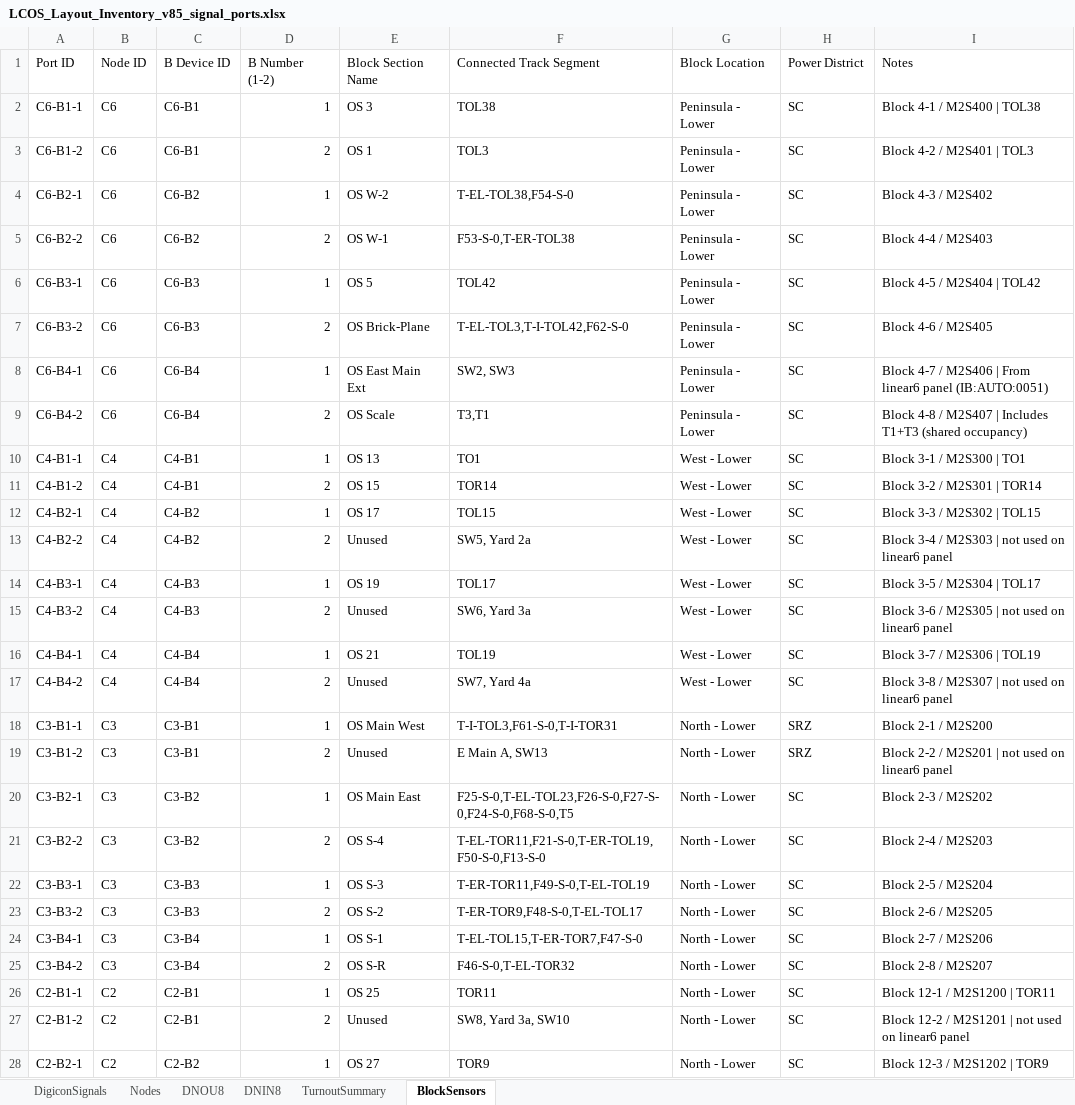
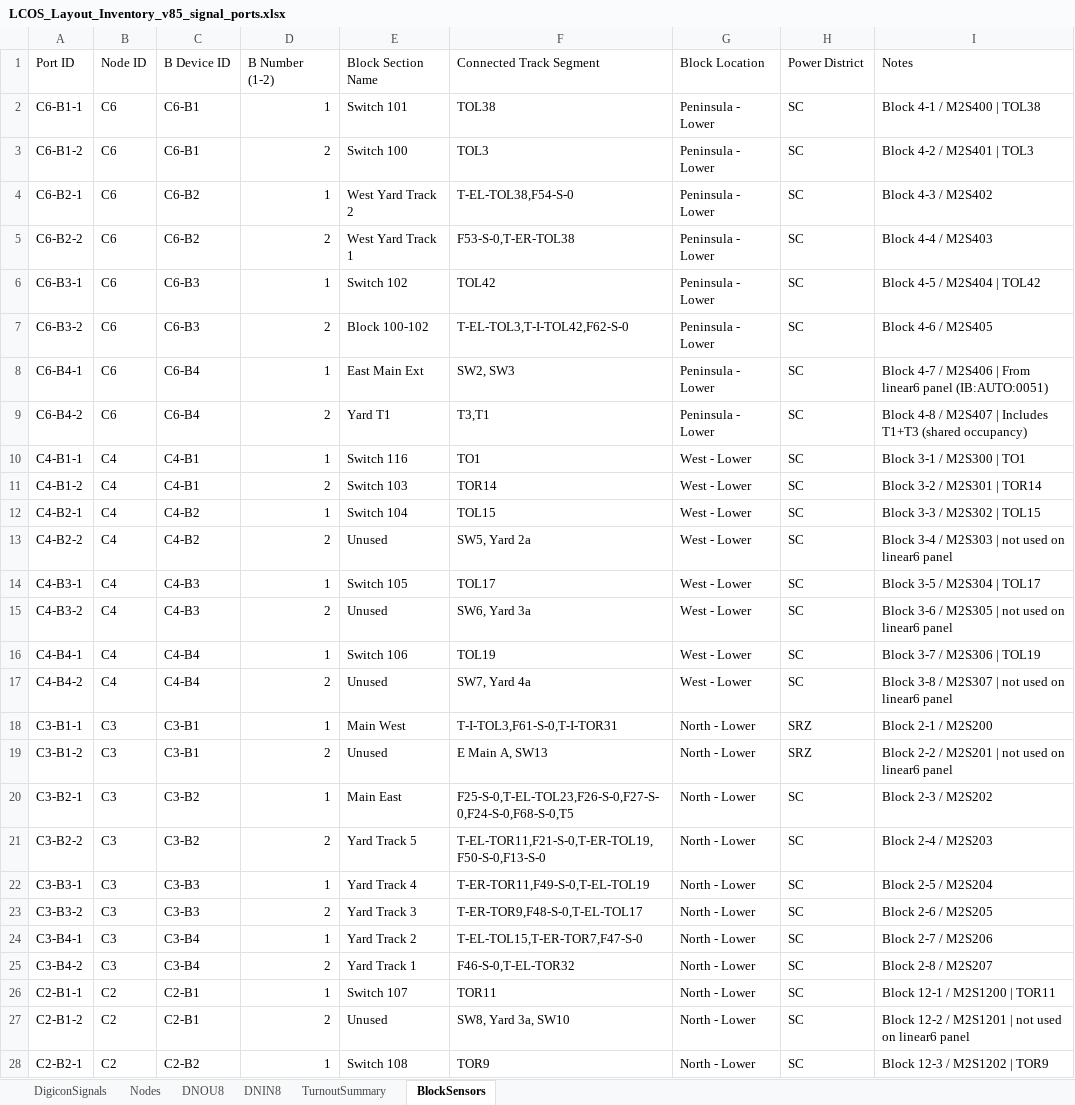
Before and after one commit to lnevo/hart, an Excel workbook: cats/data/LCOS_Layout_Inventory_v85_signal_ports.xlsx, sheet BlockSensors, drawn as a sheet; only a part is shown; values as stored, in another font and other column widths than the file's, no borders; the diff covers the shown part only; the diff names each change by its address in the sheet, - before the commit and + after, or states it on an @@ line.

```diff
--- a/cats/data/LCOS_Layout_Inventory_v85_signal_ports.xlsx (sheet BlockSensors)
+++ b/cats/data/LCOS_Layout_Inventory_v85_signal_ports.xlsx (sheet BlockSensors)
-E2 (Block Section Name): OS 3
+E2 (Block Section Name): Switch 101
-E3 (Block Section Name): OS 1
+E3 (Block Section Name): Switch 100
-E4 (Block Section Name): OS W-2
+E4 (Block Section Name): West Yard Track 2
-E5 (Block Section Name): OS W-1
+E5 (Block Section Name): West Yard Track 1
-E6 (Block Section Name): OS 5
+E6 (Block Section Name): Switch 102
-E7 (Block Section Name): OS Brick-Plane
+E7 (Block Section Name): Block 100-102
-E8 (Block Section Name): OS East Main Ext
+E8 (Block Section Name): East Main Ext
-E9 (Block Section Name): OS Scale
+E9 (Block Section Name): Yard T1
-E10 (Block Section Name): OS 13
+E10 (Block Section Name): Switch 116
-E11 (Block Section Name): OS 15
+E11 (Block Section Name): Switch 103
-E12 (Block Section Name): OS 17
+E12 (Block Section Name): Switch 104
-E14 (Block Section Name): OS 19
+E14 (Block Section Name): Switch 105
-E16 (Block Section Name): OS 21
+E16 (Block Section Name): Switch 106
-E18 (Block Section Name): OS Main West
+E18 (Block Section Name): Main West
-E20 (Block Section Name): OS Main East
+E20 (Block Section Name): Main East
-E21 (Block Section Name): OS S-4
+E21 (Block Section Name): Yard Track 5
-E22 (Block Section Name): OS S-3
+E22 (Block Section Name): Yard Track 4
-E23 (Block Section Name): OS S-2
+E23 (Block Section Name): Yard Track 3
-E24 (Block Section Name): OS S-1
+E24 (Block Section Name): Yard Track 2
-E25 (Block Section Name): OS S-R
+E25 (Block Section Name): Yard Track 1
-E26 (Block Section Name): OS 25
+E26 (Block Section Name): Switch 107
-E28 (Block Section Name): OS 27
+E28 (Block Section Name): Switch 108
```
Also changed, not shown: 21 edited cells elsewhere in this sheet, sheet DigiconSignals, sheet DNOU8, sheet TurnoutSummary, sheet Nodes, cats/data/signals_asbuilt_abs_v2.xlsx, docs/wiring/LCOS_Layout_Inventory_v85.xlsx, 8 other files.
